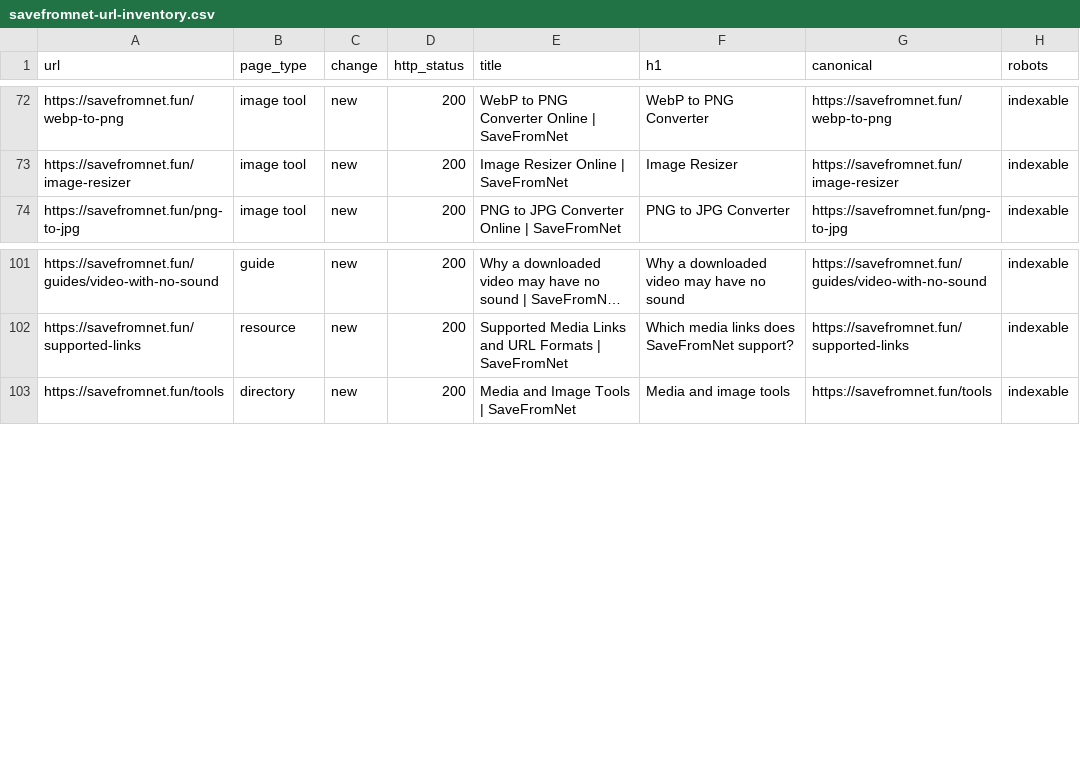
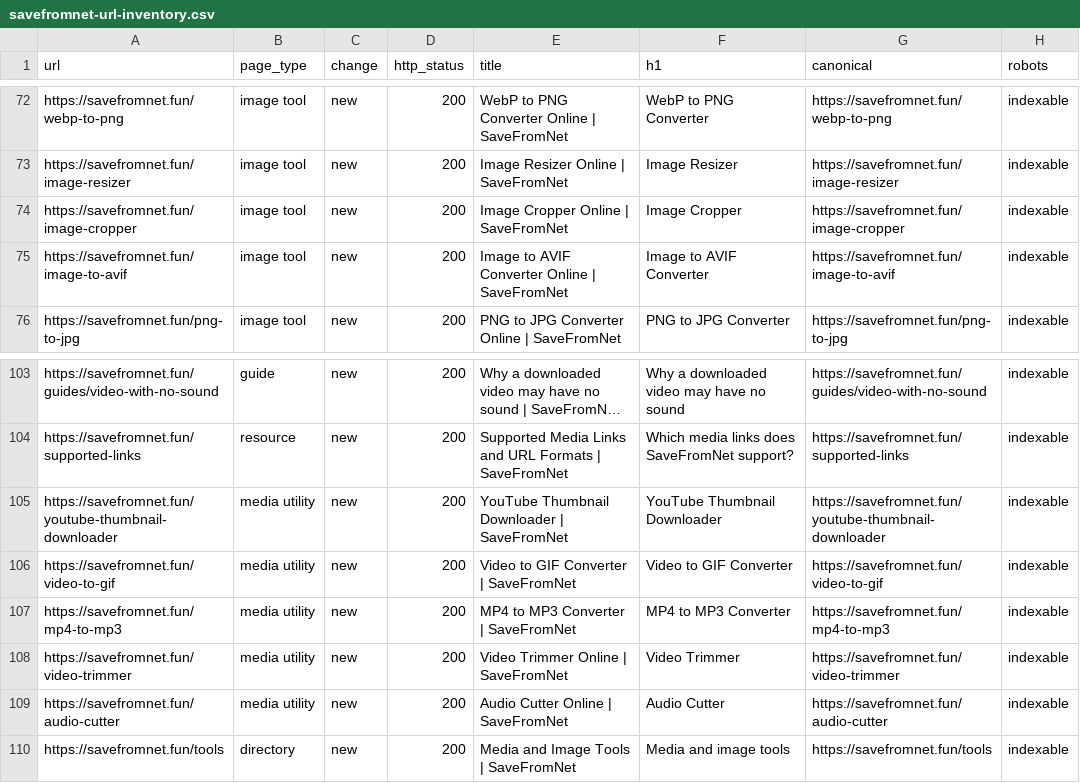
Before and after one commit to umardesignsin-sketch/savefromnetytdownloader, a CSV file: growth/savefromnet-url-inventory.csv, drawn as a sheet; only a part is shown, gaps mark what is left out; long unchanged cells end in …; the diff names each change by its address in the sheet, - before the commit and + after, or states it on an @@ line.

Commit message:
Add real media utilities, thumbnail downloads, cropper and AVIF conversion

```diff
--- a/growth/savefromnet-url-inventory.csv
+++ b/growth/savefromnet-url-inventory.csv
+row 74: https://savefromnet.fun/image-cropper | image tool | new | 200 | Image Cropper Online | SaveFromNet | Image Cropper | https://savefromnet.fun/image-cropper | indexable
+row 75: https://savefromnet.fun/image-to-avif | image tool | new | 200 | Image to AVIF Converter Online | SaveFromNet | Image to AVIF Converter | https://savefromnet.fun/image-to-avif | indexable
+row 105: https://savefromnet.fun/youtube-thumbnail-downloader | media utility | new | 200 | YouTube Thumbnail Downloader | SaveFromNet | YouTube Thumbnail Downloader | https://savefromnet.fun/youtube-thumbnail-downloader | indexable
+row 106: https://savefromnet.fun/video-to-gif | media utility | new | 200 | Video to GIF Converter | SaveFromNet | Video to GIF Converter | https://savefromnet.fun/video-to-gif | indexable
+row 107: https://savefromnet.fun/mp4-to-mp3 | media utility | new | 200 | MP4 to MP3 Converter | SaveFromNet | MP4 to MP3 Converter | https://savefromnet.fun/mp4-to-mp3 | indexable
+row 108: https://savefromnet.fun/video-trimmer | media utility | new | 200 | Video Trimmer Online | SaveFromNet | Video Trimmer | https://savefromnet.fun/video-trimmer | indexable
+row 109: https://savefromnet.fun/audio-cutter | media utility | new | 200 | Audio Cutter Online | SaveFromNet | Audio Cutter | https://savefromnet.fun/audio-cutter | indexable
```
Also changed, not shown: 24 other files.
